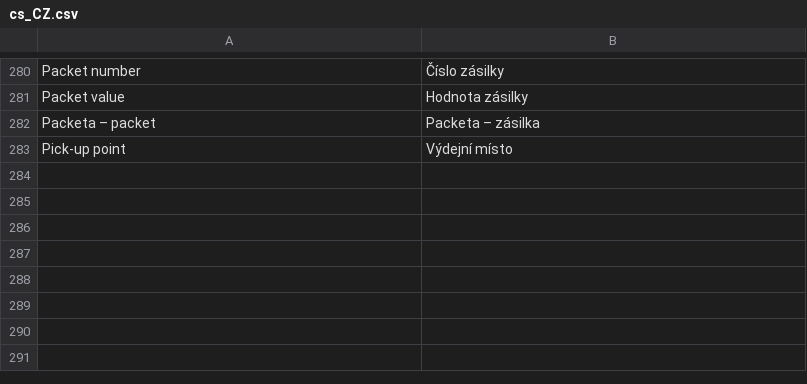
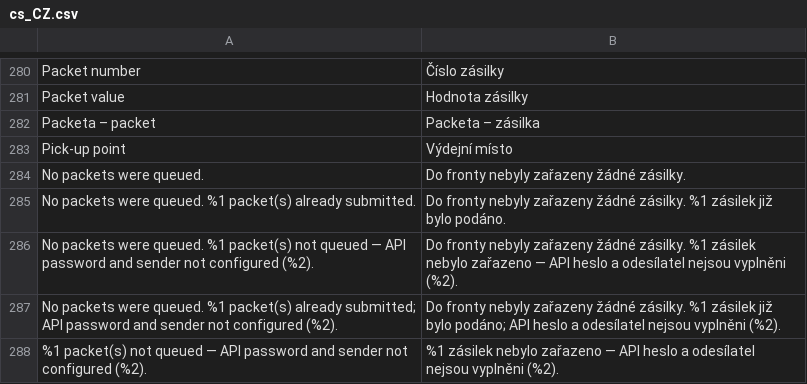
Before and after one commit to Zasilkovna/magento2, a CSV file: Packetery/Checkout/i18n/cs_CZ.csv, drawn as a sheet; only a part is shown, gaps mark what is left out.

Commit message:
PES-3261: bulk submit feedback and clean API log
- Mass submit now pre-flights selected orders: already submitted ones
  are skipped silently, orders whose store is missing the API password
  or sender are not queued, and the merchant gets a per-result summary
  (success / notice / error flash messages); when nothing is queued a
  single notice explains why.
- Submit guards (required config, already submitted) moved into a shared
  SubmitPreconditions; PacketSubmitter reads the API password and sender
  from the Packeta carrier config instead of scope config.
- Bulk consumer no longer records expected or guard failures in the API
  log: API faults stay in the API log, everything else goes to the file
  log only.
- Duplicate order loading in the submit flow unified via the shared
  OrderRepository.
- New planner (BulkSubmitPlanner/BulkSubmitPlan) and feedback builder
  (BulkSubmitFeedback) with unit tests; new user strings added to
  en_GB, cs_CZ and sk_SK.

```diff
--- a/Packetery/Checkout/i18n/cs_CZ.csv
+++ b/Packetery/Checkout/i18n/cs_CZ.csv
@@ -283 +283,6 @@
 "Pick-up point","Výdejní místo"
+"No packets were queued.","Do fronty nebyly zařazeny žádné zásilky."
+"No packets were queued. %1 packet(s) already submitted.","Do fronty nebyly zařazeny žádné zásilky. %1 zásilek již bylo podáno."
+"No packets were queued. %1 packet(s) not queued — API password and sender not configured (%2).","Do fronty nebyly zařazeny žádné zásilky. %1 zásilek nebylo zařazeno — API heslo a odesílatel nejsou vyplněni (%2)."
+"No packets were queued. %1 packet(s) already submitted; API password and sender not configured (%2).","Do fronty nebyly zařazeny žádné zásilky. %1 zásilek již bylo podáno; API heslo a odesílatel nejsou vyplněni (%2)."
+"%1 packet(s) not queued — API password and sender not configured (%2).","%1 zásilek nebylo zařazeno — API heslo a odesílatel nejsou vyplněni (%2)."
```
Also changed, not shown: Packetery/Checkout/i18n/en_GB.csv, Packetery/Checkout/i18n/sk_SK.csv, 13 other files.
